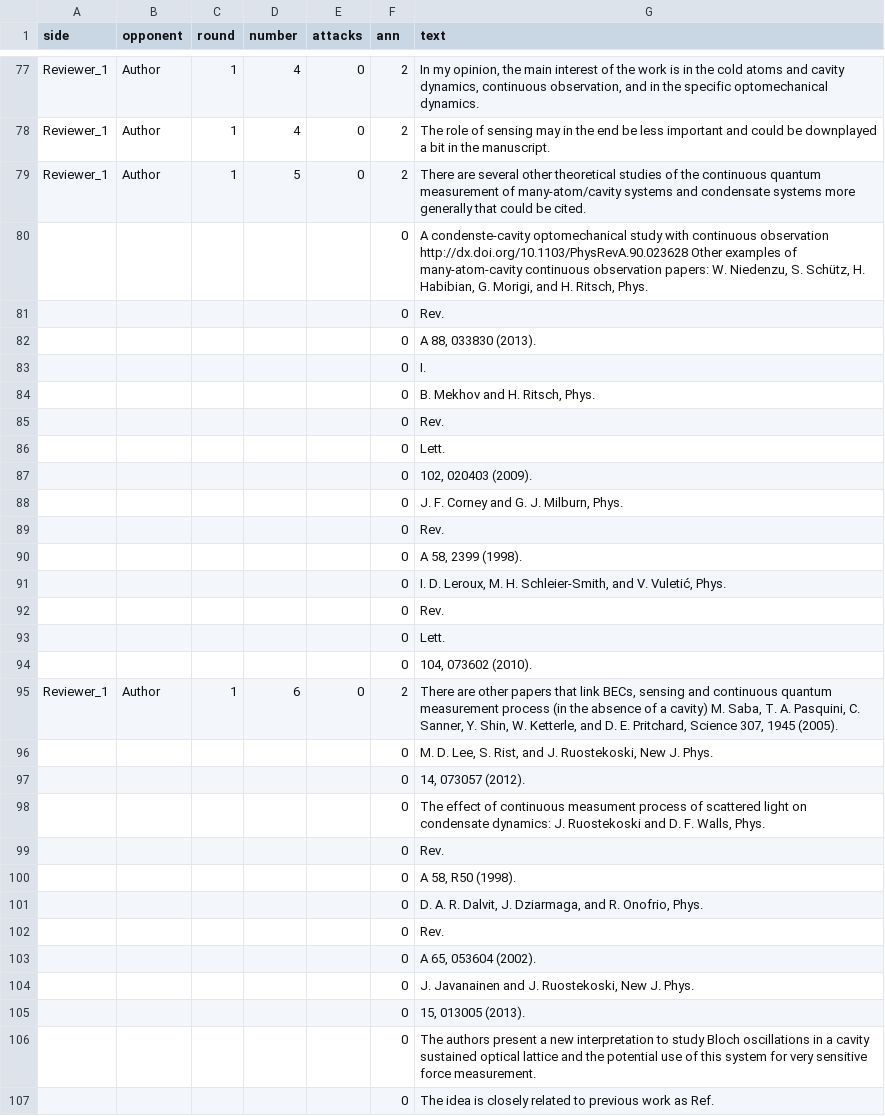
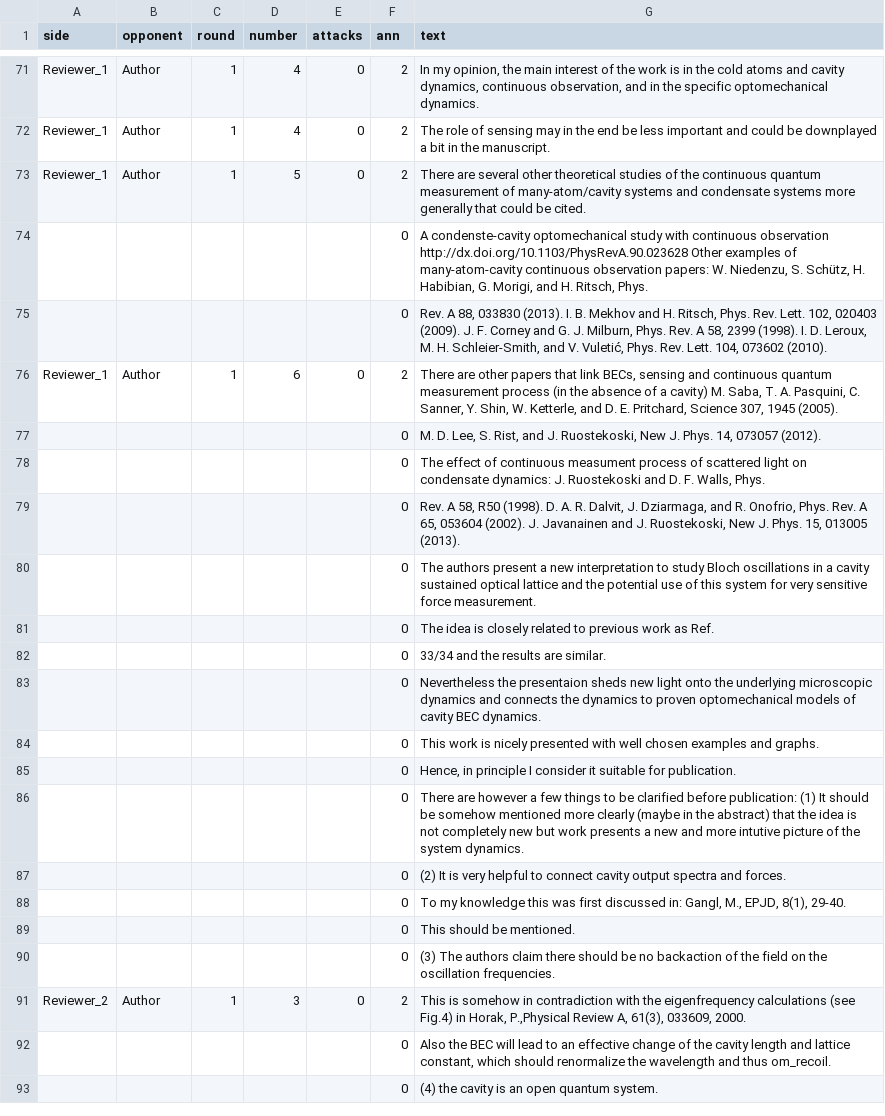
Before and after one commit to Karpovich-alex/mdpi_argumentations, a TSV file: data/atoms4010002_perova.tsv, drawn as a sheet; only a part is shown, gaps mark what is left out; the shorter side is filled out with more unchanged rows; the diff covers the shown part only.

```diff
--- a/data/atoms4010002_perova.tsv
+++ b/data/atoms4010002_perova.tsv
@@ -80,27 +74,7 @@ Reviewer_1	Author	1	5	0	2	There are several other theoretical studies of the con
 					0	A condenste-cavity optomechanical study with continuous observation http://dx.doi.org/10.1103/PhysRevA.90.023628 Other examples of many-atom-cavity continuous observation papers: W. Niedenzu, S. Schütz, H. Habibian, G. Morigi, and H. Ritsch, Phys.
-					0	Rev.
-					0	A 88, 033830 (2013).
-					0	I.
-					0	B. Mekhov and H. Ritsch, Phys.
-					0	Rev.
-					0	Lett.
-					0	102, 020403 (2009).
-					0	J. F. Corney and G. J. Milburn, Phys.
-					0	Rev.
-					0	A 58, 2399 (1998).
-					0	I. D. Leroux, M. H. Schleier-Smith, and V. Vuletić, Phys.
-					0	Rev.
-					0	Lett.
-					0	104, 073602 (2010).
+					0	Rev. A 88, 033830 (2013). I. B. Mekhov and H. Ritsch, Phys. Rev. Lett. 102, 020403 (2009). J. F. Corney and G. J. Milburn, Phys. Rev. A 58, 2399 (1998). I. D. Leroux, M. H. Schleier-Smith, and V. Vuletić, Phys. Rev. Lett. 104, 073602 (2010).
 Reviewer_1	Author	1	6	0	2	There are other papers that link BECs, sensing and continuous quantum measurement process (in the absence of a cavity) M. Saba, T. A. Pasquini, C. Sanner, Y. Shin, W. Ketterle, and D. E. Pritchard, Science 307, 1945 (2005).
-					0	M. D. Lee, S. Rist, and J. Ruostekoski, New J. Phys.
-					0	14, 073057 (2012).
+					0	M. D. Lee, S. Rist, and J. Ruostekoski, New J. Phys. 14, 073057 (2012).
 					0	The effect of continuous measument process of scattered light on condensate dynamics: J. Ruostekoski and D. F. Walls, Phys.
-					0	Rev.
-					0	A 58, R50 (1998).
-					0	D. A. R. Dalvit, J. Dziarmaga, and R. Onofrio, Phys.
-					0	Rev.
-					0	A 65, 053604 (2002).
-					0	J. Javanainen and J. Ruostekoski, New J. Phys.
-					0	15, 013005 (2013).
+					0	Rev. A 58, R50 (1998). D. A. R. Dalvit, J. Dziarmaga, and R. Onofrio, Phys. Rev. A 65, 053604 (2002). J. Javanainen and J. Ruostekoski, New J. Phys. 15, 013005 (2013).
 					0	The authors present a new interpretation to study Bloch oscillations in a cavity sustained optical lattice and the potential use of this system for very sensitive force measurement.
```
Also changed, not shown: 6 removed rows and 13 edited cells elsewhere in this file, data/agriculture12060868_makarova.tsv, data/agriculture12060868_perova.tsv, 10 other files.
